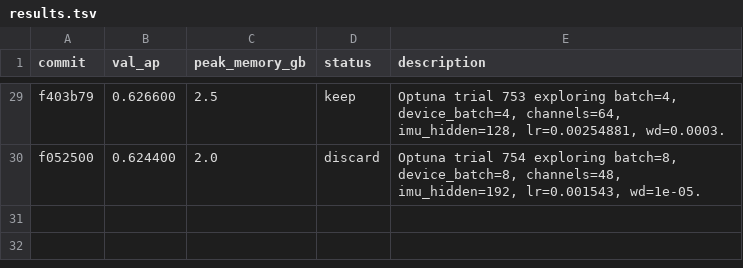
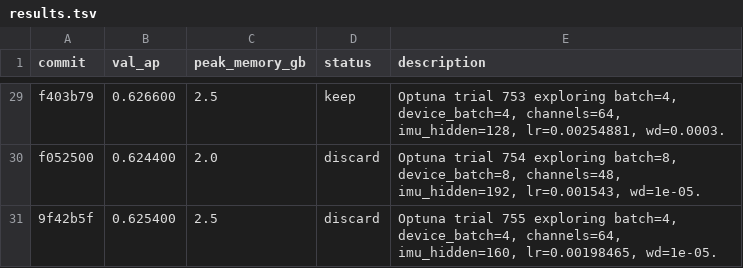
Before and after one commit to vlordier/v2e, a TSV file: research/v2e_imu/results.tsv, drawn as a sheet; only a part is shown, gaps mark what is left out.

Commit message:
chore: log discard 9f42b5f val_ap=0.6254

```diff
--- a/research/v2e_imu/results.tsv
+++ b/research/v2e_imu/results.tsv
@@ -30 +30,2 @@ f403b79	0.626600	2.5	keep	Optuna trial 753 exploring batch=4, device_batch=4, ch
 f052500	0.624400	2.0	discard	Optuna trial 754 exploring batch=8, device_batch=8, channels=48, imu_hidden=192, lr=0.001543, wd=1e-05.
+9f42b5f	0.625400	2.5	discard	Optuna trial 755 exploring batch=4, device_batch=4, channels=64, imu_hidden=160, lr=0.00198465, wd=1e-05.
```
